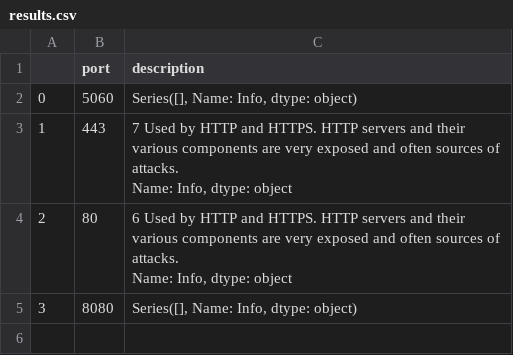
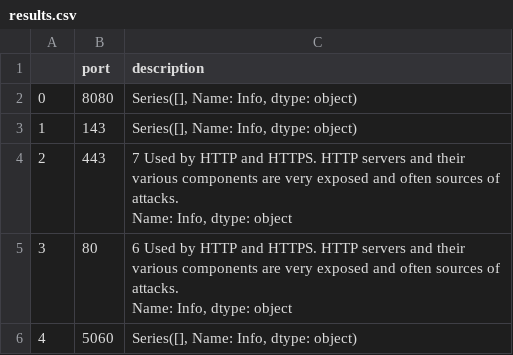
Before and after one commit to eliarshin/Final-Project, a CSV file: results.csv, drawn as a sheet.

```diff
--- a/results.csv
+++ b/results.csv
@@ -1,7 +1,8 @@
 ,port,description
-0,5060,"Series([], Name: Info, dtype: object)"
-1,443,"7    Used by HTTP and HTTPS. HTTP servers and their various components are very exposed and often sources of attacks.
-Name: Info, dtype: object"
-2,80,"6    Used by HTTP and HTTPS. HTTP servers and their various components are very exposed and often sources of attacks.
-Name: Info, dtype: object"
-3,8080,"Series([], Name: Info, dtype: object)"
+0,8080,"Series([], Name: Info, dtype: object)"
+1,143,"Series([], Name: Info, dtype: object)"
+2,443,"7    Used by HTTP and HTTPS. HTTP servers and their various components are very exposed and often sources of attacks.
+Name: Info, dtype: object"
+3,80,"6    Used by HTTP and HTTPS. HTTP servers and their various components are very exposed and often sources of attacks.
+Name: Info, dtype: object"
+4,5060,"Series([], Name: Info, dtype: object)"
```
Also changed, not shown: 7 other files.
